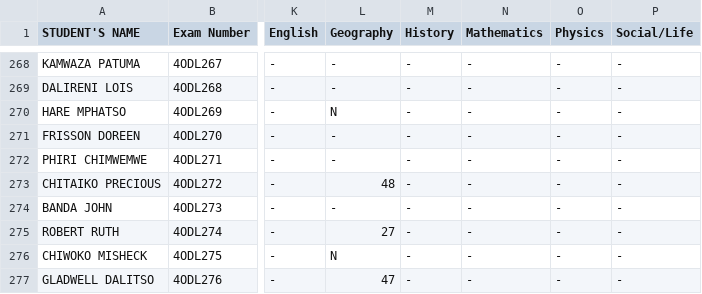
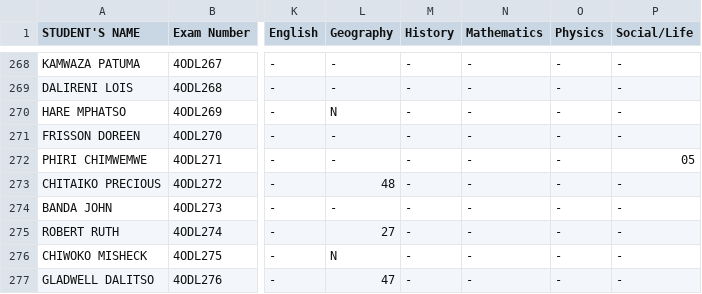
Before and after one commit to enitac/en1, a CSV file: form4.csv, drawn as a sheet; only a part is shown, gaps mark what is left out; the diff names each change by its address in the sheet, - before the commit and + after, or states it on an @@ line.

Commit message:
Update: form4 - Social/Life (26/04/2026, 19:15:52)

```diff
--- a/form4.csv
+++ b/form4.csv
-P272 (Social/Life): -
+P272 (Social/Life): 05
```
